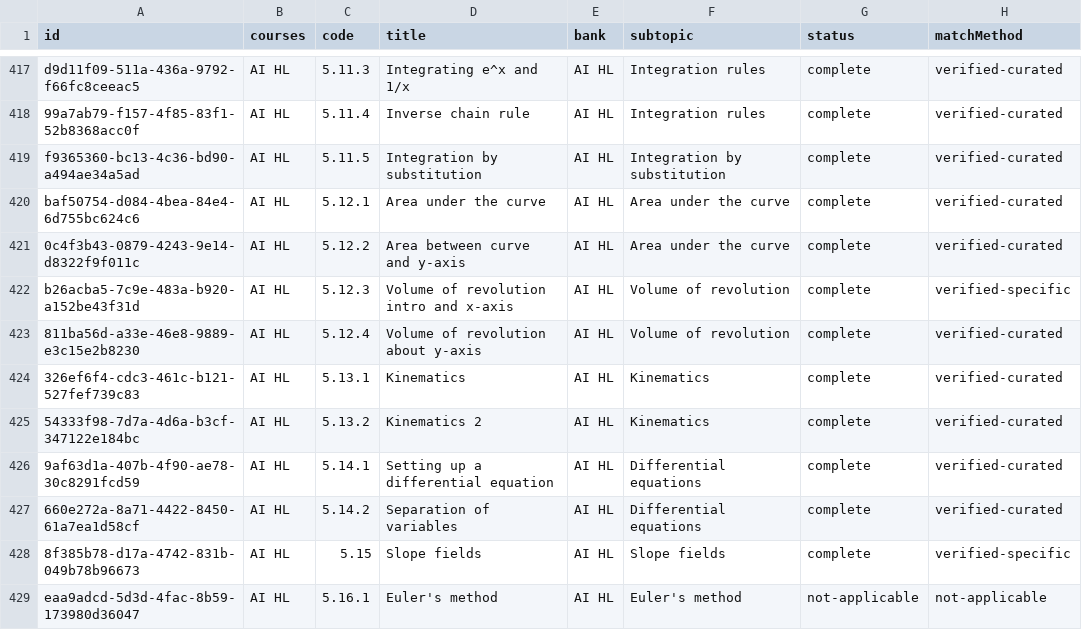
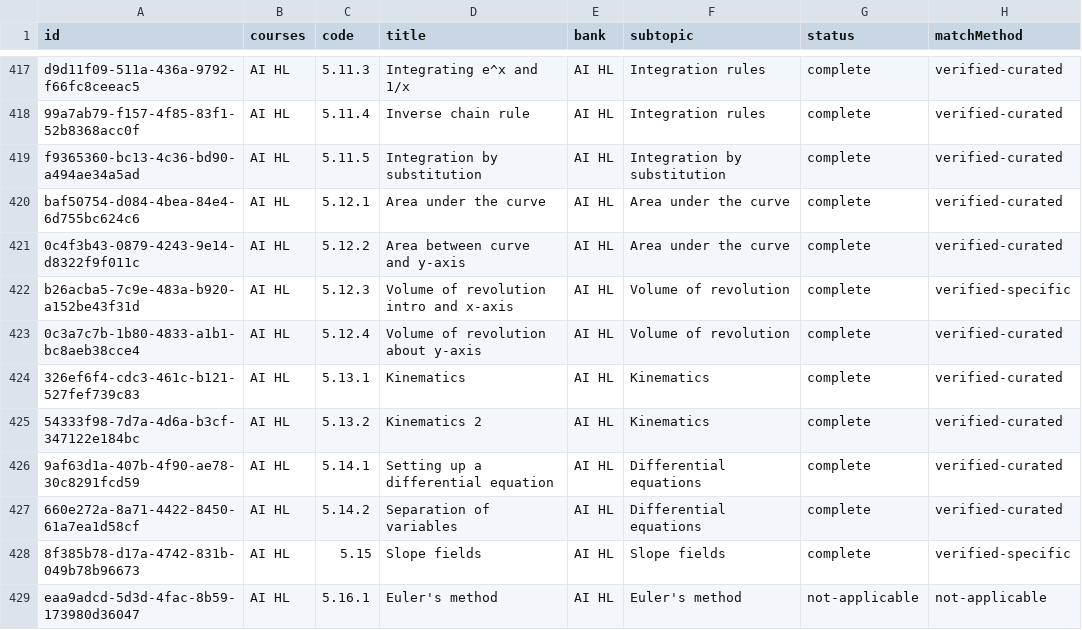
Before and after one commit to robbieflynn/mrflynnib-chatgpt, a CSV file: course-platform-pilot/practice-audit.csv, drawn as a sheet; only a part is shown, gaps mark what is left out; the diff names each change by its address in the sheet, - before the commit and + after, or states it on an @@ line.

```diff
--- a/course-platform-pilot/practice-audit.csv
+++ b/course-platform-pilot/practice-audit.csv
-A423 (id): 811ba56d-a33e-46e8-9889-e3c15e2b8230
+A423 (id): 0c3a7c7b-1b80-4833-a1b1-bc8aeb38cce4
```
Also changed, not shown: 7 other files.
